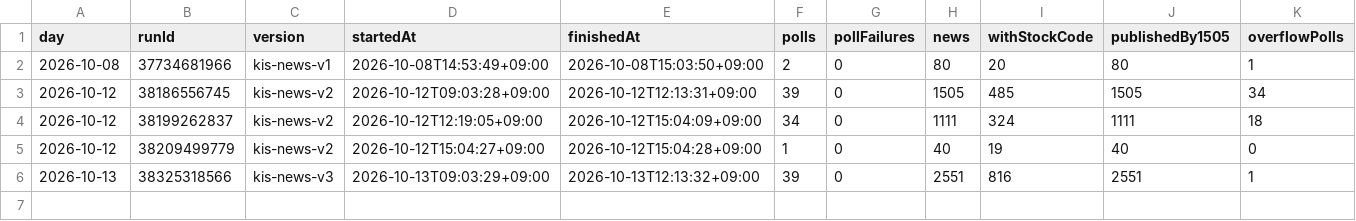
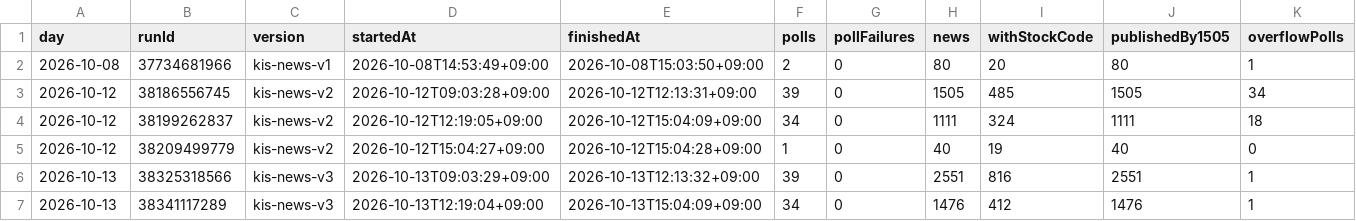
Before and after one commit to Hyeokgi/stock-omakase, a CSV file: data/research_runs/kis_news_runs.csv, drawn as a sheet; only a part is shown; rows hold the shown columns only; the diff names each change by its address in the sheet, - before the commit and + after, or states it on an @@ line.

```diff
--- a/data/research_runs/kis_news_runs.csv
+++ b/data/research_runs/kis_news_runs.csv
+row 7: 2026-10-13 | 38341117289 | kis-news-v3 | 2026-10-13T12:19:04+09:00 | 2026-10-13T15:04:09+09:00 | 34 | 0 | 1476 | 412 | 1476 | 1
```
Also changed, not shown: data/research_runs/private_receipts.csv.
